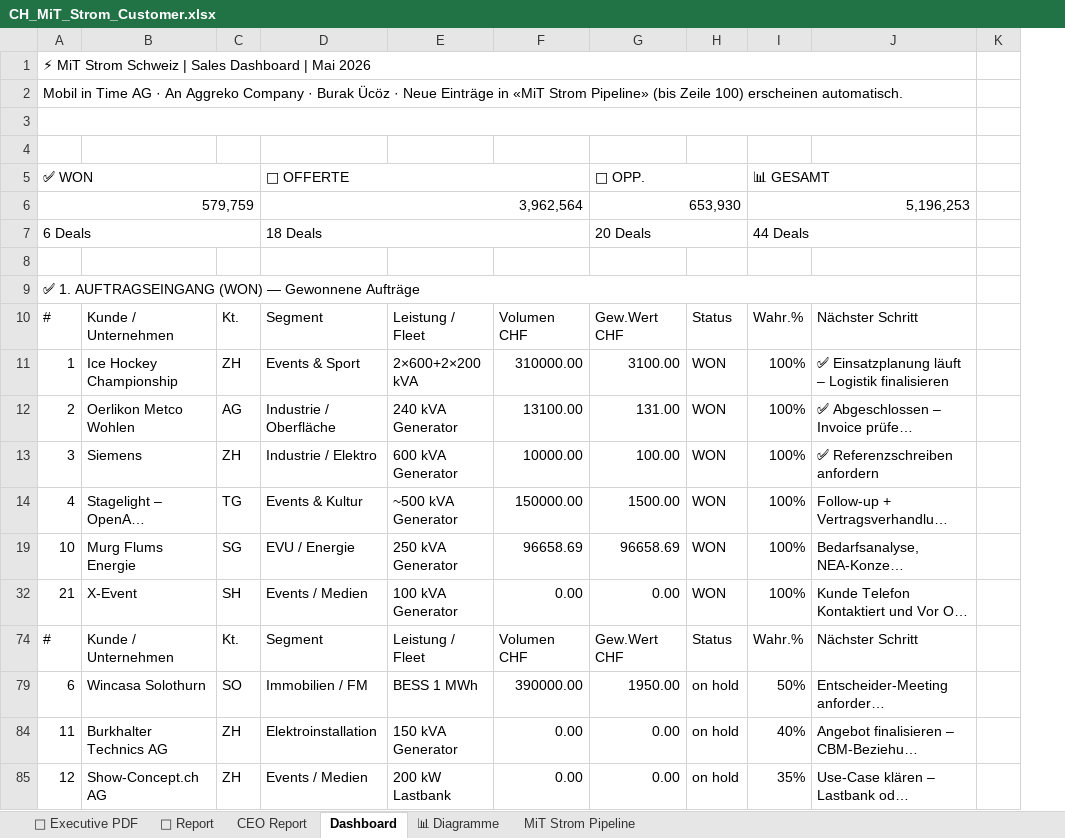
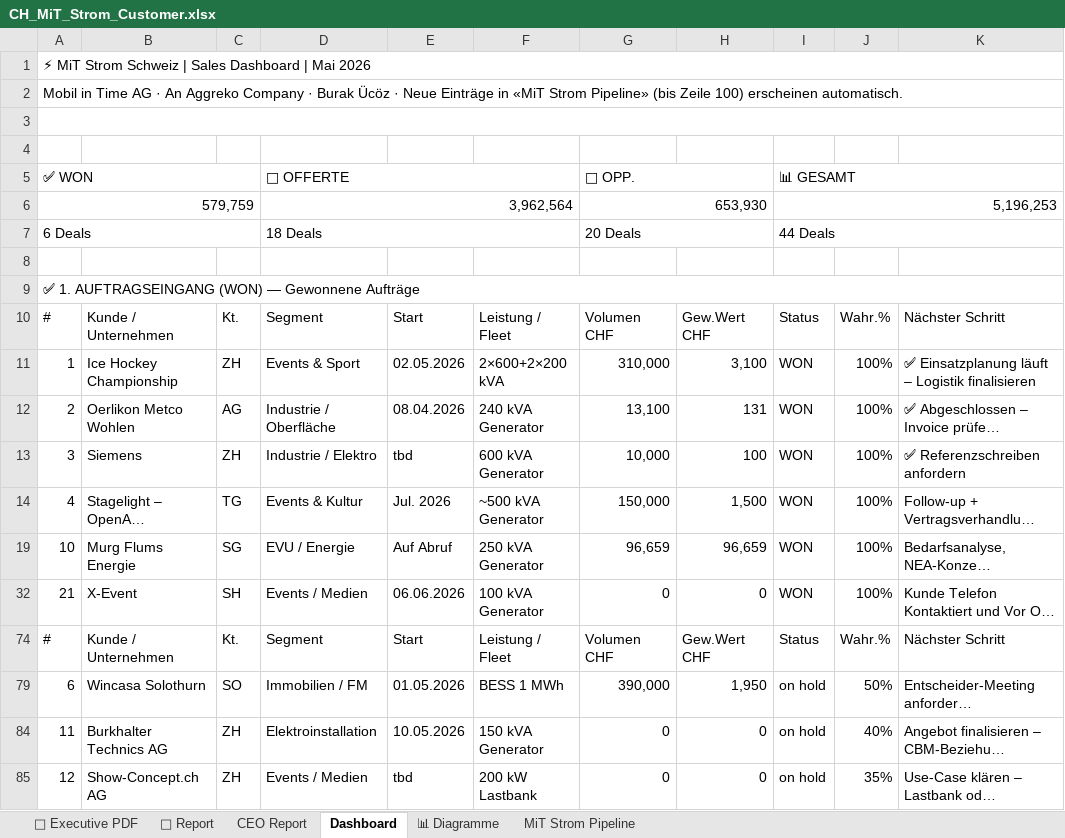
Before and after one commit to Ghostburaq/Burak, an Excel workbook: CH_MiT_Strom_Customer.xlsx, sheet Dashboard, drawn as a sheet; only a part is shown; long unchanged cells end in …; values as stored, in another font and other column widths than the file's, no cell formats; charts and pictures not drawn; removed rows and columns are numbered as before the commit, all else as after; the diff covers the shown part only; the diff names each change by its address in the sheet, - before the commit and + after, or states it on an @@ line.

```diff
--- a/CH_MiT_Strom_Customer.xlsx (sheet Dashboard)
+++ b/CH_MiT_Strom_Customer.xlsx (sheet Dashboard)
+column E, rows 10-85: Start | 02.05.2026 | 08.04.2026 | tbd | Jul. 2026 | Auf Abruf | 06.06.2026 | Start | 01.05.2026 | 10.05.2026 | tbd
-column F, rows 10-85: Volumen CHF | 310000.00 | 13100.00 | 10000.00 | 150000.00 | 96658.69 | 0.00 | Volumen CHF | 390000.00 | 0.00 | 0.00
+column H, rows 10-85: Gew.Wert CHF | 3,100 | 131 | 100 | 1,500 | 96,659 | 0 | Gew.Wert CHF | 1,950 | 0 | 0
-column K, empty
-G5:H5 merged
+G5:H5 merged
-I5: (empty)
+I5: 📊 GESAMT
+I5:K5 merged
-J5: 📊 GESAMT
+J5: (empty)
-I5:J5 merged
-G6:H6 merged
+G6:H6 merged
-I6: (empty)
+I6: 5,196,253
+I6:K6 merged
-J6: 5,196,253
+J6: (empty)
-I6:J6 merged
-G7:H7 merged
+G7:H7 merged
-I7: (empty)
+I7: 44 Deals
+I7:K7 merged
-J7: 44 Deals
+J7: (empty)
-I7:J7 merged
-G10: Gew.Wert CHF
+G10: Volumen CHF
-G11: 3100.00
+G11: 310,000
-G12: 131.00
+G12: 13,100
-G13: 100.00
+G13: 10,000
-G14: 1500.00
+G14: 150,000
-G19: 96658.69
+G19: 96,659
-G32: 0.00
+G32: 0
-G74: Gew.Wert CHF
+G74: Volumen CHF
-G79: 1950.00
+G79: 390,000
-G84:G85: 0.00
+G84:G85: 0
```
Also changed, not shown: 25 edited cells elsewhere in this sheet, sheet 📑 Executive PDF, sheet CEO Report, sheet 📄 Report, cell formats, formulas that keep their value, hidden cells, charts or pictures, CH_MiT_Strom_Customer.xlsm, 1 other file.
